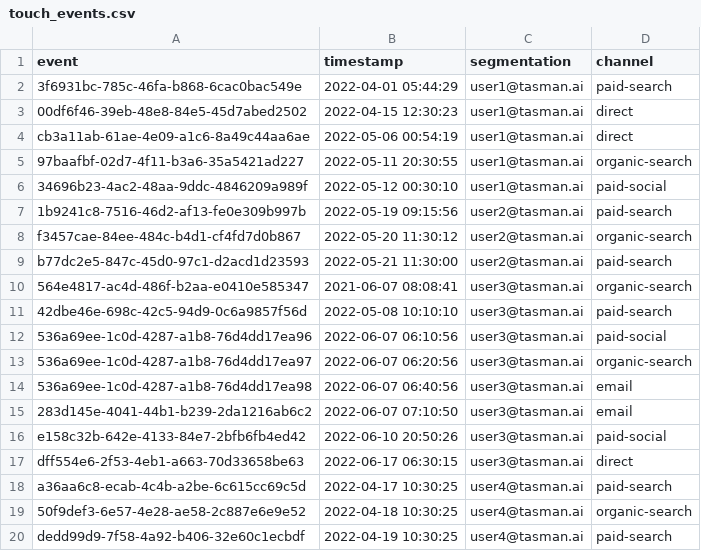
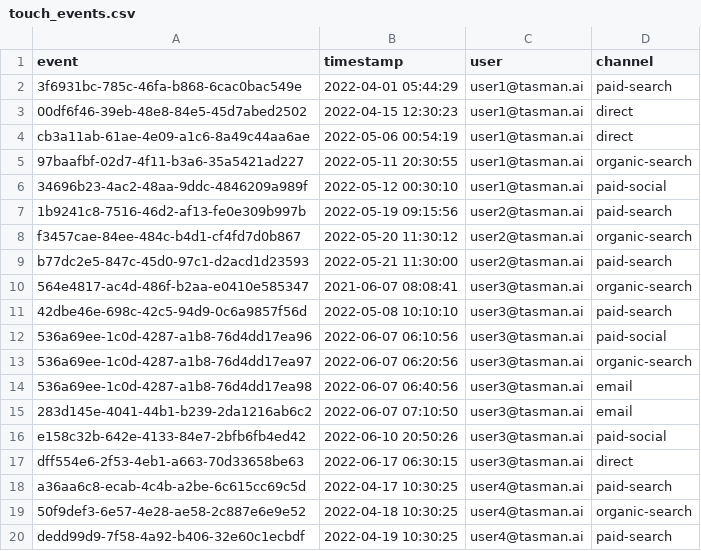
Before and after one commit to TasmanAnalytics/tasman-dbt-mta, a CSV file: integration_tests/data/dummy_data/touch_events.csv, drawn as a sheet.

```diff
--- a/integration_tests/data/dummy_data/touch_events.csv
+++ b/integration_tests/data/dummy_data/touch_events.csv
@@ -1,2 +1,2 @@
-event,timestamp,segmentation,channel
+event,timestamp,user,channel
 3f6931bc-785c-46fa-b868-6cac0bac549e,2022-04-01 05:44:29,user1@tasman.ai,paid-search
```
Also changed, not shown: integration_tests/data/dummy_data/conversion_events.csv, 12 other files.
